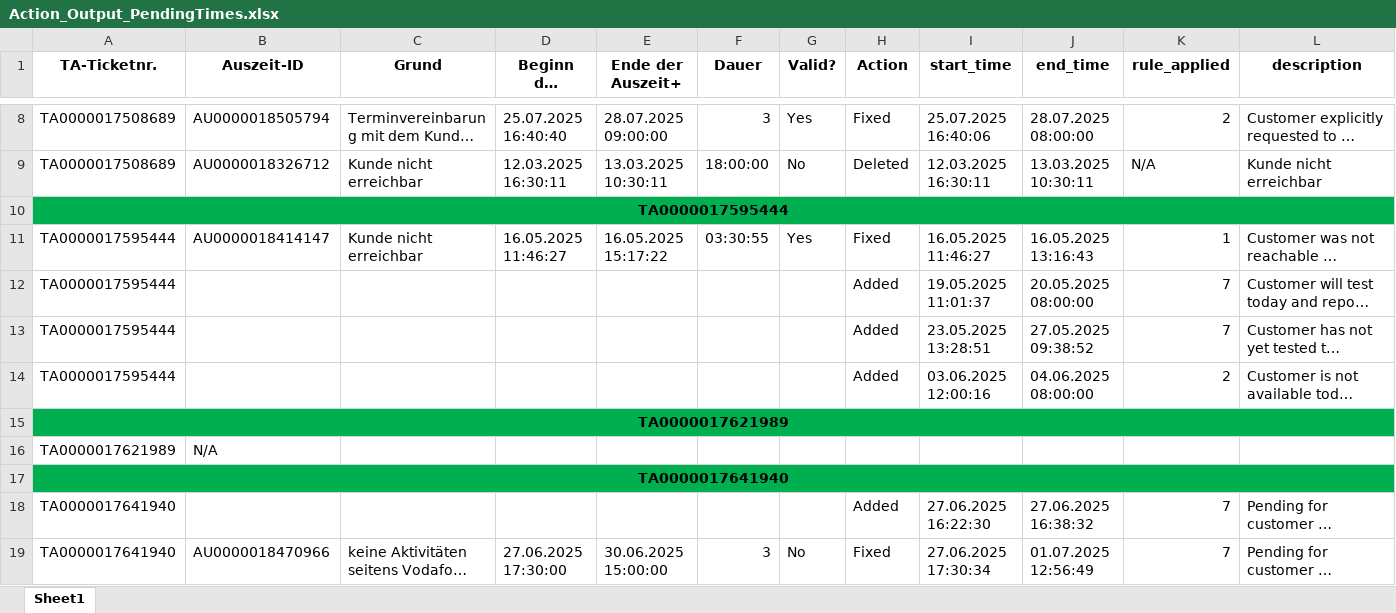
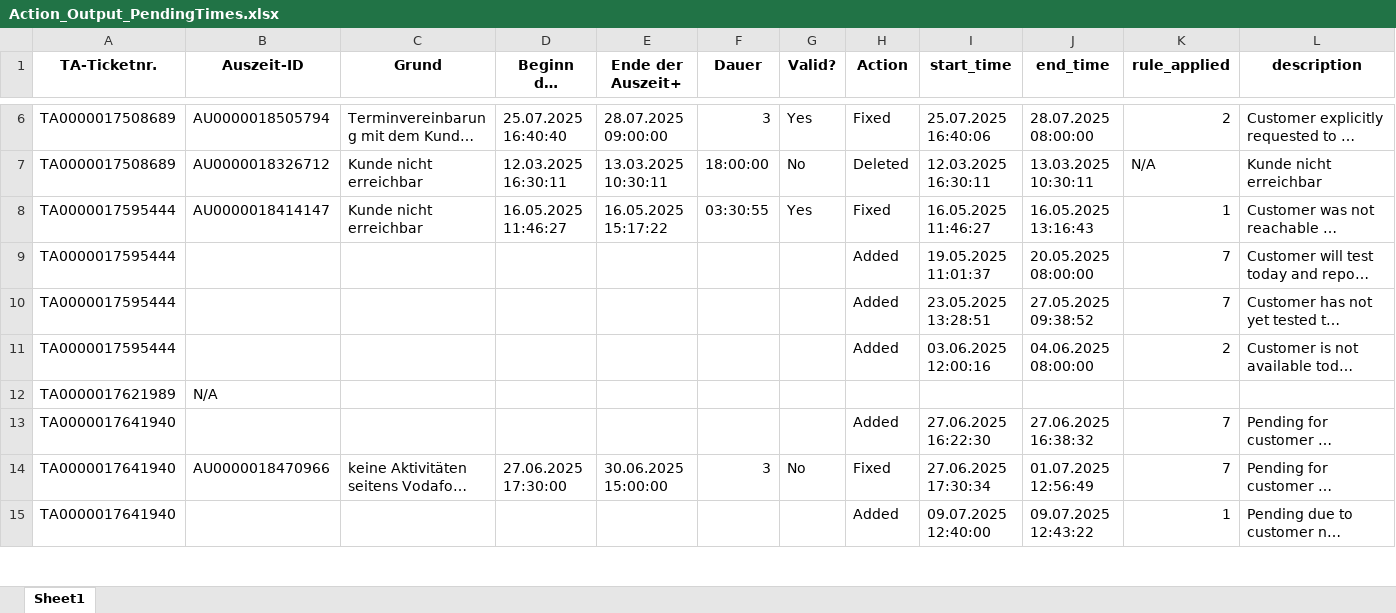
Before and after one commit to roboticsreusabilityhub/sla-report-automation-po, an Excel workbook: Action_Output_PendingTimes.xlsx, sheet Sheet1, drawn as a sheet; only a part is shown, gaps mark what is left out; the shorter side is filled out with more unchanged rows; long unchanged cells end in …; values as stored, in another font and other column widths than the file's, no borders; rows hold the shown columns only; the diff covers the shown part only; the diff names each change by its address in the sheet, - before the commit and + after, or states it on an @@ line.

```diff
--- a/Action_Output_PendingTimes.xlsx (sheet Sheet1)
+++ b/Action_Output_PendingTimes.xlsx (sheet Sheet1)
-row 10: TA0000017595444
-row 15: TA0000017621989
-row 17: TA0000017641940
```
Also changed, not shown: 6 removed rows elsewhere in this sheet, 2 other files.
